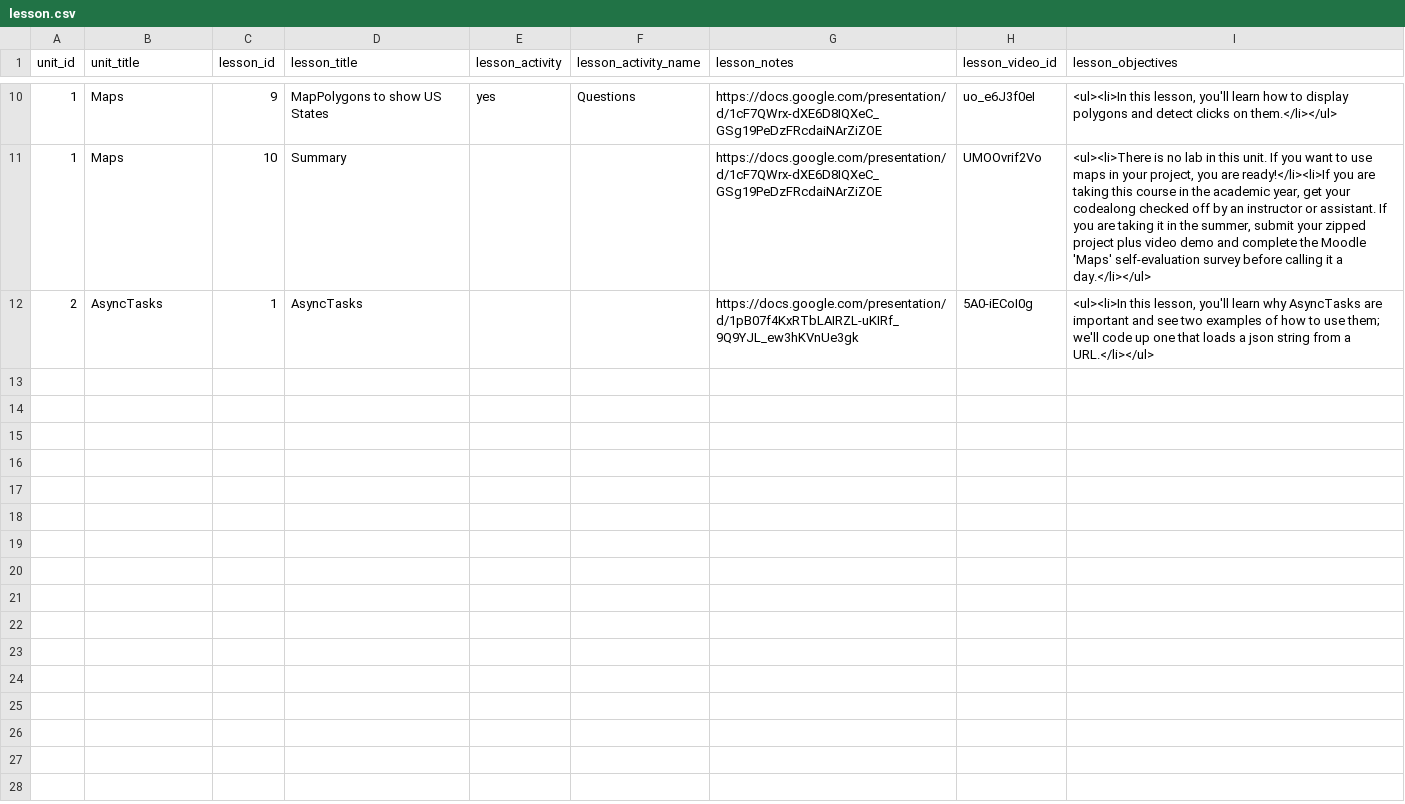
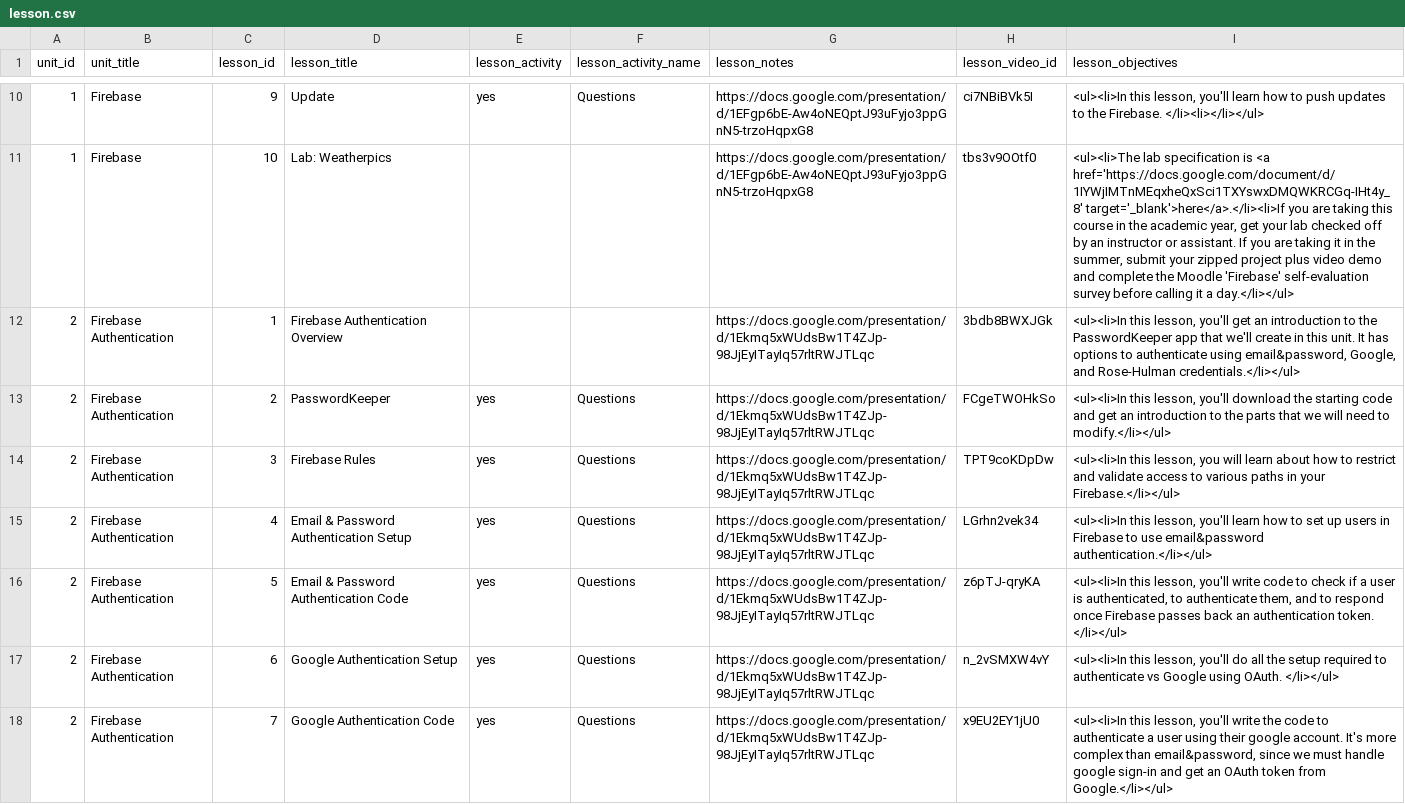
Before and after one commit to RoseMobileEndpoints/CourseMaterial, a CSV file: tools/UnitCourseMaterialGenerator/coursebuilder/lesson.csv, drawn as a sheet; only a part is shown, gaps mark what is left out; the diff covers the shown part only.

Commit message:
Back to Firebase v2 generation (already copied v3 out to Rosebotics)

```diff
--- a/tools/UnitCourseMaterialGenerator/coursebuilder/lesson.csv
+++ b/tools/UnitCourseMaterialGenerator/coursebuilder/lesson.csv
@@ -10,3 +10,9 @@ unit_id,unit_title,lesson_id,lesson_title,lesson_activity,lesson_activity_name,l
-1,Maps,9,MapPolygons to show US States,yes,Questions,https://docs.google.com/presentation/d/1cF7QWrx-dXE6D8IQXeC_GSg19PeDzFRcdaiNArZiZOE,uo_e6J3f0eI,"<ul><li>In this lesson, you'll learn how to display polygons and detect clicks on them.</li></ul>"
-1,Maps,10,Summary,,,https://docs.google.com/presentation/d/1cF7QWrx-dXE6D8IQXeC_GSg19PeDzFRcdaiNArZiZOE,UMOOvrif2Vo,"<ul><li>There is no lab in this unit. If you want to use maps in your project, you are ready!</li><li>If you are taking this course in the academic year, get your codealong checked off by an instructor or assistant. If you are taking it in the summer, submit your zipped project plus video demo and complete the Moodle 'Maps' self-evaluation survey before calling it a day.</li></ul>"
-2,AsyncTasks,1,AsyncTasks,,,https://docs.google.com/presentation/d/1pB07f4KxRTbLAIRZL-uKIRf_9Q9YJL_ew3hKVnUe3gk,5A0-iECoI0g,"<ul><li>In this lesson, you'll learn why AsyncTasks are important and see two examples of how to use them; we'll code up one that loads a json string from a URL.</li></ul>"
+1,Firebase,9,Update,yes,Questions,https://docs.google.com/presentation/d/1EFgp6bE-Aw4oNEQptJ93uFyjo3ppGnN5-trzoHqpxG8,ci7NBiBVk5I,"<ul><li>In this lesson, you'll learn how to push updates to the Firebase. </li><li></li></ul>"
+1,Firebase,10,Lab: Weatherpics,,,https://docs.google.com/presentation/d/1EFgp6bE-Aw4oNEQptJ93uFyjo3ppGnN5-trzoHqpxG8,tbs3v9OOtf0,"<ul><li>The lab specification is <a href='https://docs.google.com/document/d/1IYWjIMTnMEqxheQxSci1TXYswxDMQWKRCGq-IHt4y_8' target='_blank'>here</a>.</li><li>If you are taking this course in the academic year, get your lab checked off by an instructor or assistant. If you are taking it in the summer, submit your zipped project plus video demo and complete the Moodle 'Firebase' self-evaluation survey before calling it a day.</li></ul>"
+2,Firebase Authentication,1,Firebase Authentication Overview,,,https://docs.google.com/presentation/d/1Ekmq5xWUdsBw1T4ZJp-98JjEyITayIq57rltRWJTLqc,3bdb8BWXJGk,"<ul><li>In this lesson, you'll get an introduction to the PasswordKeeper app that we'll create in this unit. It has options to authenticate using email&password, Google, and Rose-Hulman credentials.</li></ul>"
+2,Firebase Authentication,2,PasswordKeeper,yes,Questions,https://docs.google.com/presentation/d/1Ekmq5xWUdsBw1T4ZJp-98JjEyITayIq57rltRWJTLqc,FCgeTWOHkSo,"<ul><li>In this lesson, you'll download the starting code and get an introduction to the parts that we will need to modify.</li></ul>"
+2,Firebase Authentication,3,Firebase Rules,yes,Questions,https://docs.google.com/presentation/d/1Ekmq5xWUdsBw1T4ZJp-98JjEyITayIq57rltRWJTLqc,TPT9coKDpDw,"<ul><li>In this lesson, you will learn about how to restrict and validate access to various paths in your Firebase.</li></ul>"
+2,Firebase Authentication,4,Email & Password Authentication Setup,yes,Questions,https://docs.google.com/presentation/d/1Ekmq5xWUdsBw1T4ZJp-98JjEyITayIq57rltRWJTLqc,LGrhn2vek34,"<ul><li>In this lesson, you'll learn how to set up users in Firebase to use email&password authentication.</li></ul>"
+2,Firebase Authentication,5,Email & Password Authentication Code,yes,Questions,https://docs.google.com/presentation/d/1Ekmq5xWUdsBw1T4ZJp-98JjEyITayIq57rltRWJTLqc,z6pTJ-qryKA,"<ul><li>In this lesson, you'll write code to check if a user is authenticated, to authenticate them, and to respond once Firebase passes back an authentication token. </li></ul>"
+2,Firebase Authentication,6,Google Authentication Setup,yes,Questions,https://docs.google.com/presentation/d/1Ekmq5xWUdsBw1T4ZJp-98JjEyITayIq57rltRWJTLqc,n_2vSMXW4vY,"<ul><li>In this lesson, you'll do all the setup required to authenticate vs Google using OAuth. </li></ul>"
+2,Firebase Authentication,7,Google Authentication Code,yes,Questions,https://docs.google.com/presentation/d/1Ekmq5xWUdsBw1T4ZJp-98JjEyITayIq57rltRWJTLqc,x9EU2EY1jU0,"<ul><li>In this lesson, you'll write the code to authenticate a user using their google account. It's more complex than email&password, since we must handle google sign-in and get an OAuth token from Google.</li></ul>"
```
Also changed, not shown: 9 added rows and 44 edited cells elsewhere in this file, 21 other files.
